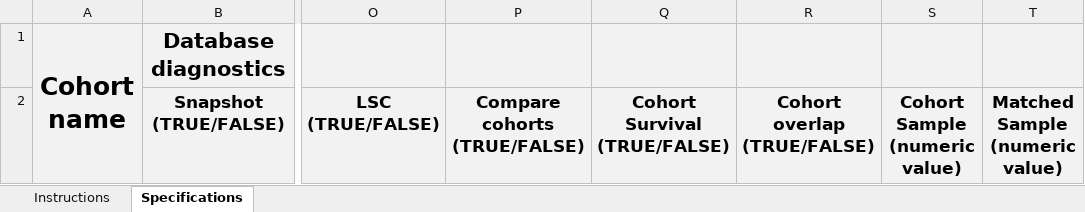
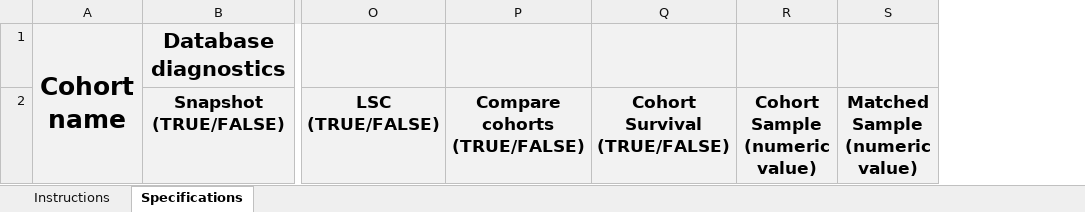
Before and after one commit to OHDSI/PhenotypeR, an Excel workbook: inst/Instructions.xlsx, sheet Specifications, drawn as a sheet; only a part is shown, gaps mark what is left out; values as stored, in another font and other column widths than the file's, no borders; ↵ is a line break in a cell; the diff names each change by its address in the sheet, - before the commit and + after, or states it on an @@ line.

```diff
--- a/inst/Instructions.xlsx (sheet Specifications)
+++ b/inst/Instructions.xlsx (sheet Specifications)
-column R, row 2: Cohort overlap ↵ (TRUE/FALSE)
```
Also changed, not shown: 1 other file.
